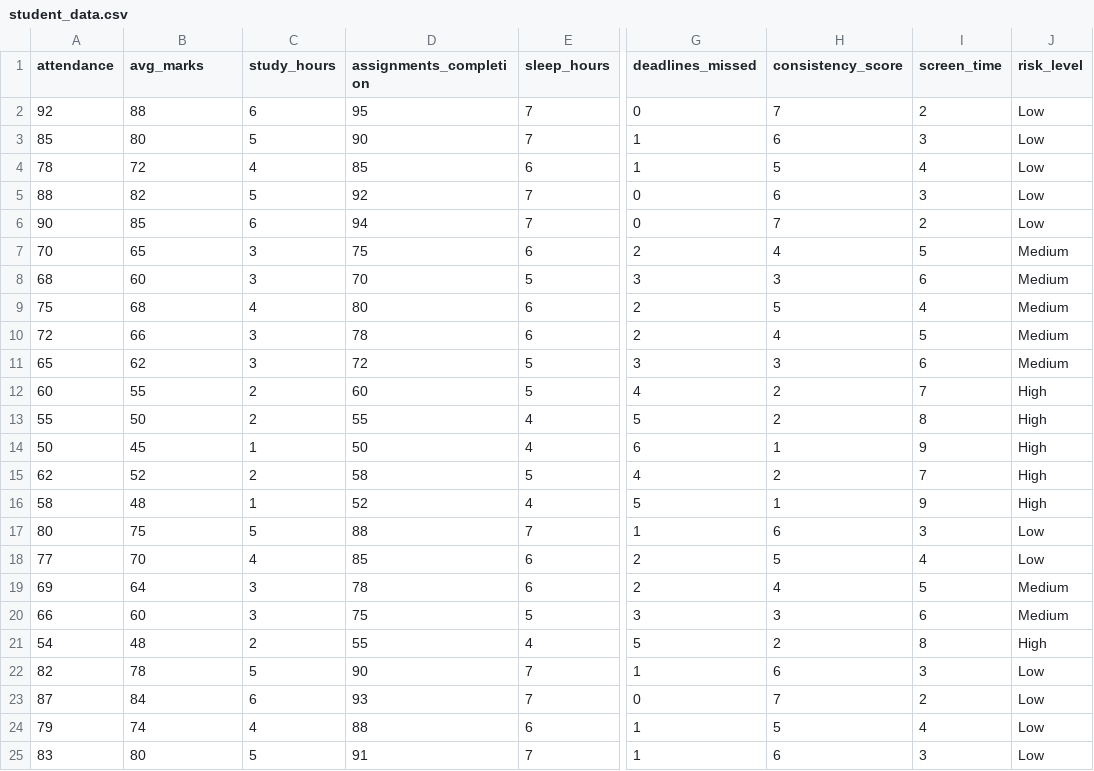
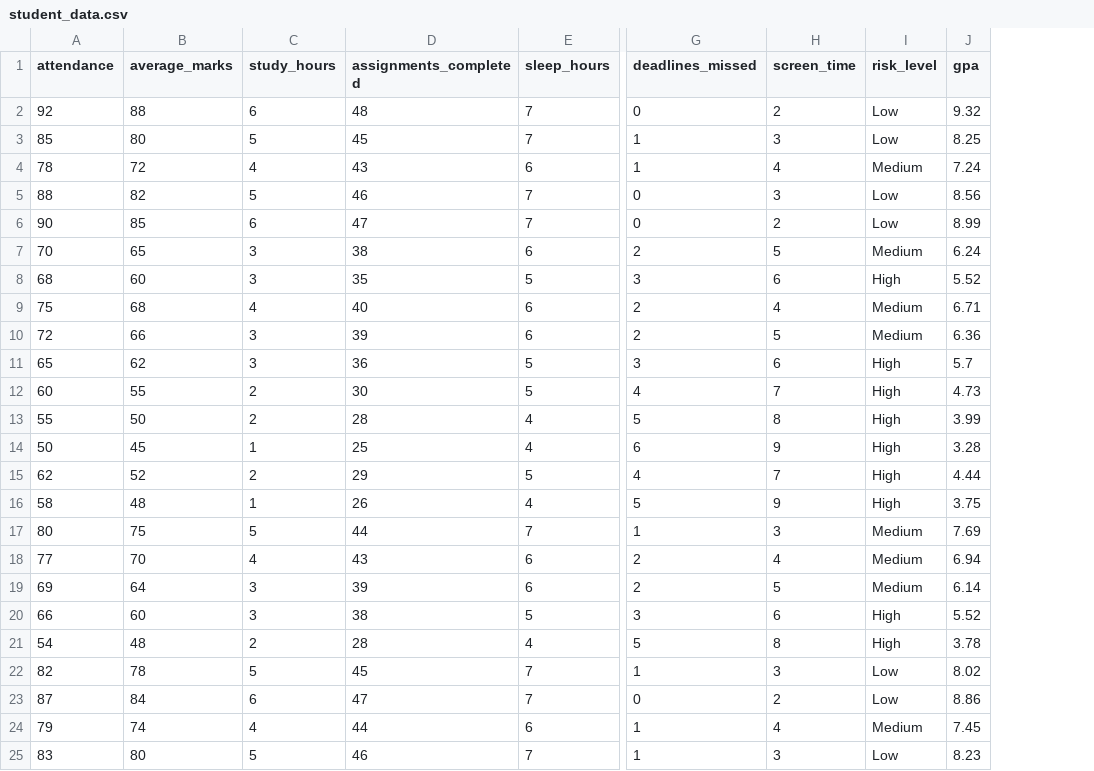
Before and after one commit to shreyashankar29/Student-Performance-Predictor, a CSV file: data/student_data.csv, drawn as a sheet; only a part is shown, gaps mark what is left out; removed rows and columns are numbered as before the commit, all else as after; the diff covers the shown part only; the diff names each change by its address in the sheet, - before the commit and + after, or states it on an @@ line.

```diff
--- a/data/student_data.csv
+++ b/data/student_data.csv
-column H (consistency_score), rows 2-25: 7 | 6 | 5 | 6 | 7 | 4 | 3 | 5 | 4 | 3 | 2 | 2 | 1 | 2 | 1 | 6 | 5 | 4 | 3 | 2 | 6 | 7 | 5 | 6
+column J (gpa), rows 2-25: 9.32 | 8.25 | 7.24 | 8.56 | 8.99 | 6.24 | 5.52 | 6.71 | 6.36 | 5.7 | 4.73 | 3.99 | 3.28 | 4.44 | 3.75 | 7.69 | 6.94 | 6.14 | 5.52 | 3.78 | 8.02 | 8.86 | 7.45 | 8.23
-B1: avg_marks
+B1: average_marks
-D1: assignments_completion
+D1: assignments_completed
-D2 (assignments_completed): 95
+D2 (assignments_completed): 48
-D3 (assignments_completed): 90
+D3 (assignments_completed): 45
-D4 (assignments_completed): 85
+D4 (assignments_completed): 43
-I4 (risk_level): Low
+I4 (risk_level): Medium
-D5 (assignments_completed): 92
+D5 (assignments_completed): 46
-D6 (assignments_completed): 94
+D6 (assignments_completed): 47
-D7 (assignments_completed): 75
+D7 (assignments_completed): 38
-D8 (assignments_completed): 70
+D8 (assignments_completed): 35
-I8 (risk_level): Medium
+I8 (risk_level): High
-D9 (assignments_completed): 80
+D9 (assignments_completed): 40
-D10 (assignments_completed): 78
+D10 (assignments_completed): 39
-D11 (assignments_completed): 72
+D11 (assignments_completed): 36
-I11 (risk_level): Medium
+I11 (risk_level): High
-D12 (assignments_completed): 60
+D12 (assignments_completed): 30
-D13 (assignments_completed): 55
+D13 (assignments_completed): 28
-D14 (assignments_completed): 50
+D14 (assignments_completed): 25
-D15 (assignments_completed): 58
+D15 (assignments_completed): 29
-D16 (assignments_completed): 52
+D16 (assignments_completed): 26
-D17 (assignments_completed): 88
+D17 (assignments_completed): 44
-I17:I18 (risk_level): Low
+I17:I18 (risk_level): Medium
-D18 (assignments_completed): 85
+D18 (assignments_completed): 43
-D19 (assignments_completed): 78
+D19 (assignments_completed): 39
-D20 (assignments_completed): 75
+D20 (assignments_completed): 38
-I20 (risk_level): Medium
+I20 (risk_level): High
-D21 (assignments_completed): 55
+D21 (assignments_completed): 28
-D22 (assignments_completed): 90
+D22 (assignments_completed): 45
-D23 (assignments_completed): 93
+D23 (assignments_completed): 47
-D24 (assignments_completed): 88
+D24 (assignments_completed): 44
-I24 (risk_level): Low
+I24 (risk_level): Medium
-D25 (assignments_completed): 91
+D25 (assignments_completed): 46
```
Also changed, not shown: 52 edited cells elsewhere in this file, 17 other files.
